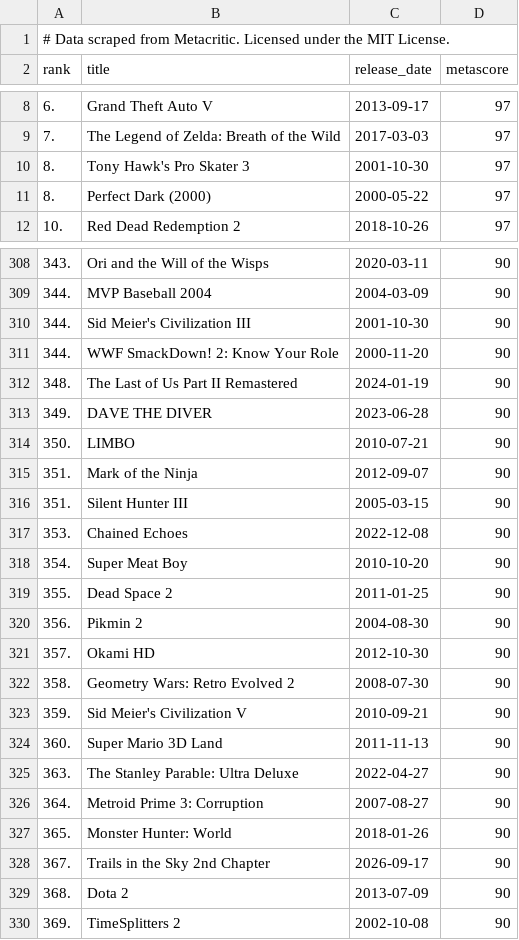
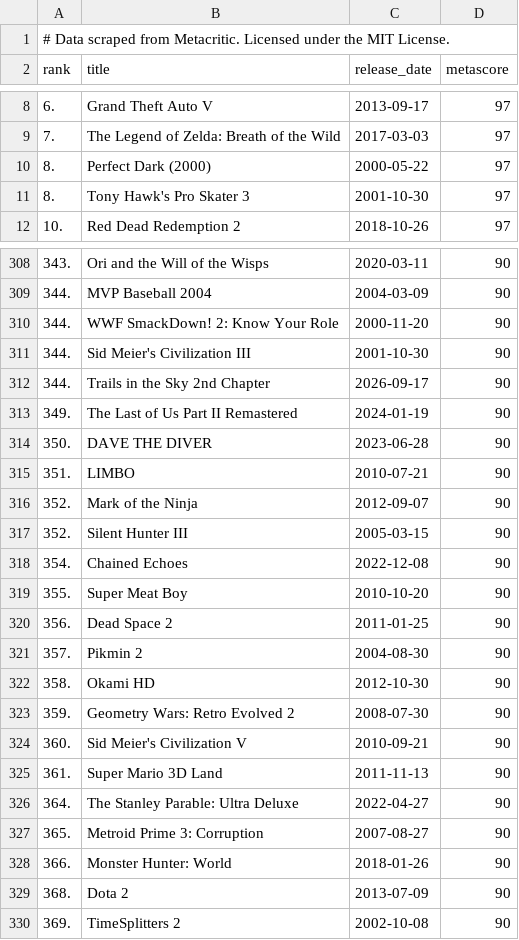
Before and after one commit to andredarcie/metacritic-must-play-dataset, a CSV file: data/latest.csv, drawn as a sheet; only a part is shown, gaps mark what is left out; the diff covers the shown part only.

```diff
--- a/data/latest.csv
+++ b/data/latest.csv
@@ -9,4 +9,4 @@ rank,title,release_date,metascore
 7.,The Legend of Zelda: Breath of the Wild,2017-03-03,97
+8.,Perfect Dark (2000),2000-05-22,97
 8.,Tony Hawk's Pro Skater 3,2001-10-30,97
-8.,Perfect Dark (2000),2000-05-22,97
 10.,Red Dead Redemption 2,2018-10-26,97
@@ -309,21 +309,21 @@ rank,title,release_date,metascore
 344.,MVP Baseball 2004,2004-03-09,90
+344.,WWF SmackDown! 2: Know Your Role,2000-11-20,90
 344.,Sid Meier's Civilization III,2001-10-30,90
-344.,WWF SmackDown! 2: Know Your Role,2000-11-20,90
-348.,The Last of Us Part II Remastered,2024-01-19,90
-349.,DAVE THE DIVER,2023-06-28,90
-350.,LIMBO,2010-07-21,90
-351.,Mark of the Ninja,2012-09-07,90
-351.,Silent Hunter III,2005-03-15,90
-353.,Chained Echoes,2022-12-08,90
-354.,Super Meat Boy,2010-10-20,90
-355.,Dead Space 2,2011-01-25,90
-356.,Pikmin 2,2004-08-30,90
-357.,Okami HD,2012-10-30,90
-358.,Geometry Wars: Retro Evolved 2,2008-07-30,90
-359.,Sid Meier's Civilization V,2010-09-21,90
-360.,Super Mario 3D Land,2011-11-13,90
-363.,The Stanley Parable: Ultra Deluxe,2022-04-27,90
-364.,Metroid Prime 3: Corruption,2007-08-27,90
-365.,Monster Hunter: World,2018-01-26,90
-367.,Trails in the Sky 2nd Chapter,2026-09-17,90
+344.,Trails in the Sky 2nd Chapter,2026-09-17,90
+349.,The Last of Us Part II Remastered,2024-01-19,90
+350.,DAVE THE DIVER,2023-06-28,90
+351.,LIMBO,2010-07-21,90
+352.,Mark of the Ninja,2012-09-07,90
+352.,Silent Hunter III,2005-03-15,90
+354.,Chained Echoes,2022-12-08,90
+355.,Super Meat Boy,2010-10-20,90
+356.,Dead Space 2,2011-01-25,90
+357.,Pikmin 2,2004-08-30,90
+358.,Okami HD,2012-10-30,90
+359.,Geometry Wars: Retro Evolved 2,2008-07-30,90
+360.,Sid Meier's Civilization V,2010-09-21,90
+361.,Super Mario 3D Land,2011-11-13,90
+364.,The Stanley Parable: Ultra Deluxe,2022-04-27,90
+365.,Metroid Prime 3: Corruption,2007-08-27,90
+366.,Monster Hunter: World,2018-01-26,90
 368.,Dota 2,2013-07-09,90
```
Also changed, not shown: 18 moved rows and 27 edited cells elsewhere in this file, 2 other files.
